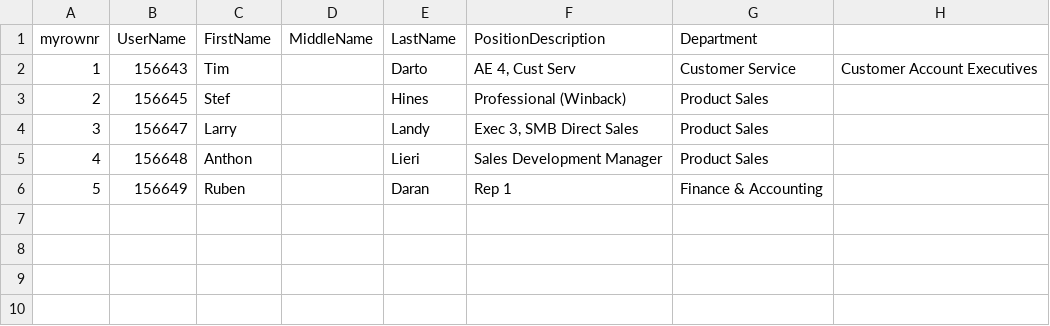
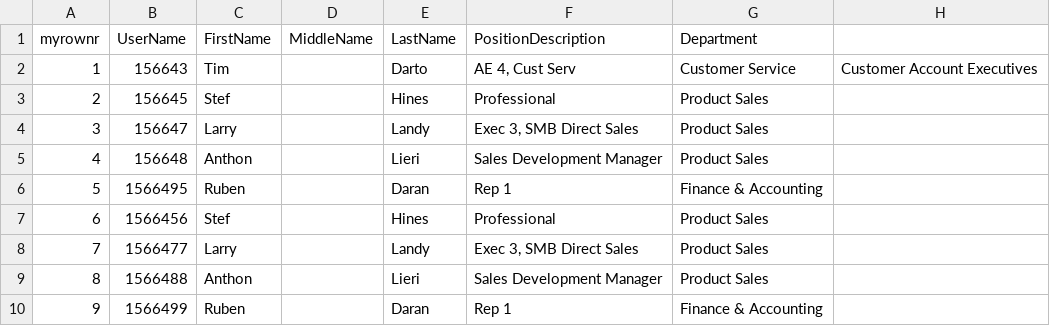
Before and after one commit to FatherShawn/SDK-Coveo-Push-PHP, a CSV file: examples/People.csv, drawn as a sheet.

```diff
--- a/examples/People.csv
+++ b/examples/People.csv
@@ -2,5 +2,9 @@ myrownr;UserName;FirstName;MiddleName;LastName;PositionDescription;Department
 1;156643;Tim;;Darto;AE 4, Cust Serv;Customer Service;Customer Account Executives
-2;156645;Stef;;Hines;Professional (Winback);Product Sales
+2;156645;Stef;;Hines;Professional;Product Sales
 3;156647;Larry;;Landy;Exec 3, SMB Direct Sales;Product Sales
 4;156648;Anthon;;Lieri;Sales Development Manager;Product Sales
-5;156649;Ruben;;Daran;Rep 1;Finance & Accounting
+5;1566495;Ruben;;Daran;Rep 1;Finance & Accounting
+6;1566456;Stef;;Hines;Professional;Product Sales
+7;1566477;Larry;;Landy;Exec 3, SMB Direct Sales;Product Sales
+8;1566488;Anthon;;Lieri;Sales Development Manager;Product Sales
+9;1566499;Ruben;;Daran;Rep 1;Finance & Accounting
```
Also changed, not shown: 3 other files.
